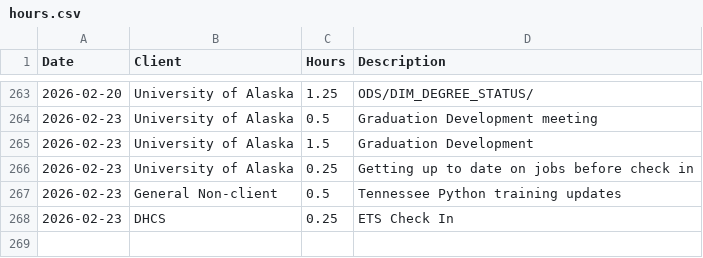
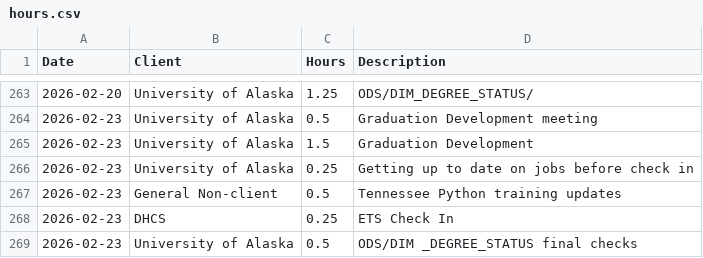
Before and after one commit to cole-nash-plante/hours_app, a CSV file: data/hours.csv, drawn as a sheet; only a part is shown, gaps mark what is left out; the diff names each change by its address in the sheet, - before the commit and + after, or states it on an @@ line.

Commit message:
Updated hours log

```diff
--- a/data/hours.csv
+++ b/data/hours.csv
+row 269: 2026-02-23 | University of Alaska | 0.5 | ODS/DIM _DEGREE_STATUS final checks
```
